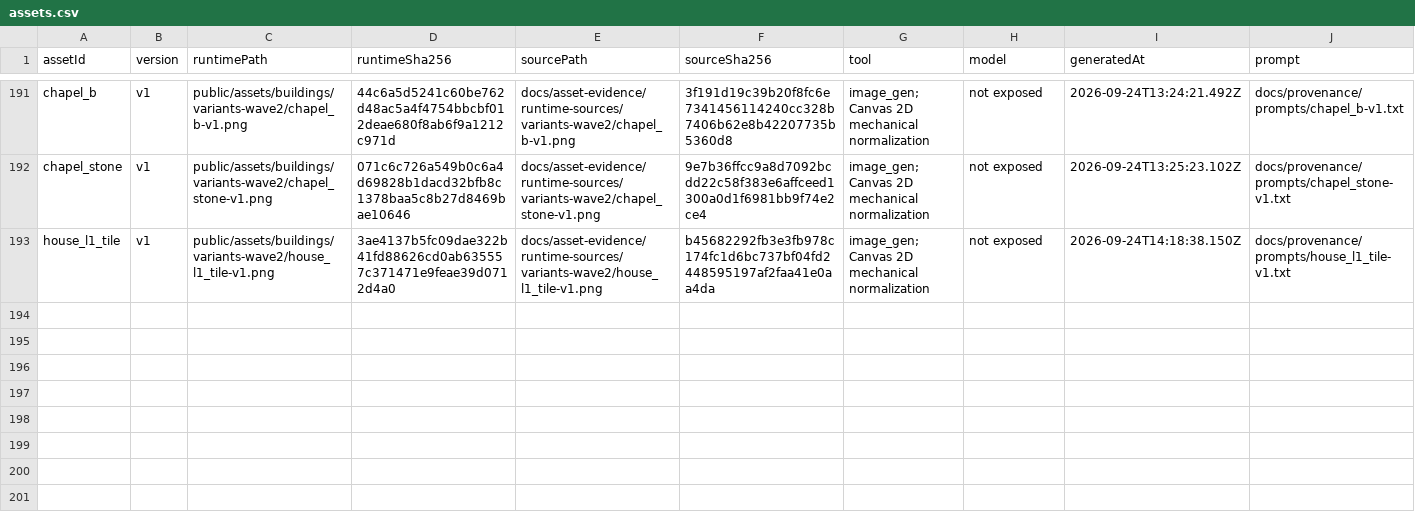
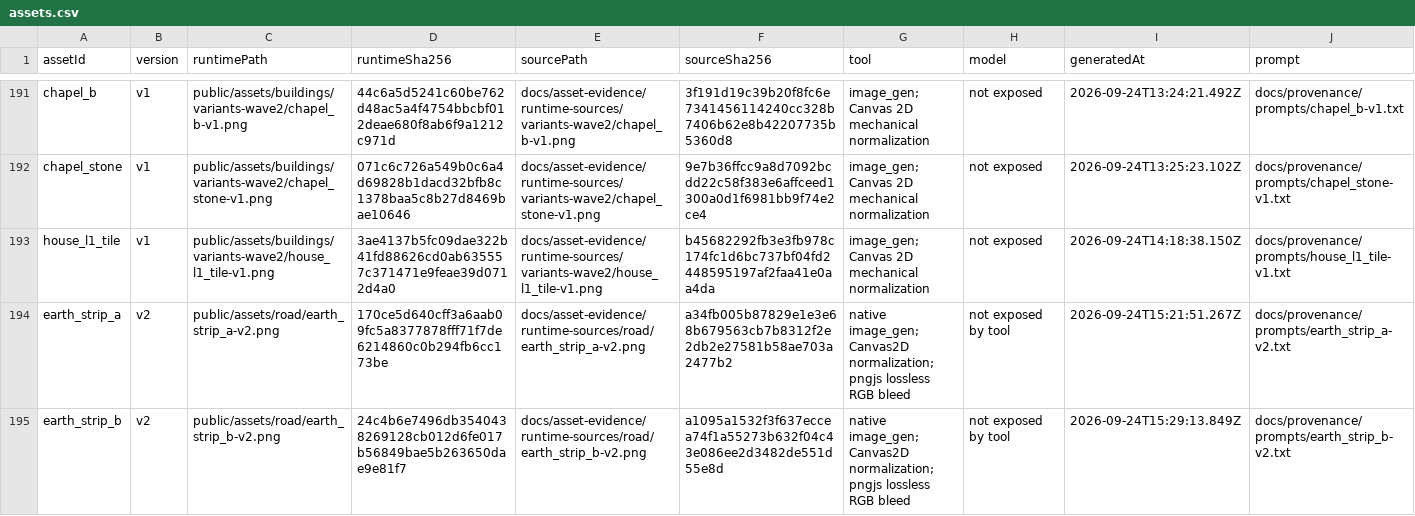
Before and after one commit to hyunlord/feudal-lord-simulator, a CSV file: docs/provenance/assets.csv, drawn as a sheet; only a part is shown, gaps mark what is left out; rows hold the shown columns only; the diff names each change by its address in the sheet, - before the commit and + after, or states it on an @@ line.

```diff
--- a/docs/provenance/assets.csv
+++ b/docs/provenance/assets.csv
+row 194: earth_strip_a | v2 | public/assets/road/earth_strip_a-v2.png | 170ce5d640cff3a6aab09fc5a8377878fff71f7de6214860c0b294fb6cc173be | docs/asset-evidence/runtime-sources/road/earth_strip_a-v2.png | a34fb005b87829e1e3e68b679563cb7b8312f2e2db2e27581b58ae703a2477b2 | native image_gen; Canvas2D normalization; pngjs lossless RGB bleed | not exposed by tool | 2026-09-24T15:21:51.267Z | docs/provenance/prompts/earth_strip_a-v2.txt
+row 195: earth_strip_b | v2 | public/assets/road/earth_strip_b-v2.png | 24c4b6e7496db3540438269128cb012d6fe017b56849bae5b263650dae9e81f7 | docs/asset-evidence/runtime-sources/road/earth_strip_b-v2.png | a1095a1532f3f637eccea74f1a55273b632f04c43e086ee2d3482de551d55e8d | native image_gen; Canvas2D normalization; pngjs lossless RGB bleed | not exposed by tool | 2026-09-24T15:29:13.849Z | docs/provenance/prompts/earth_strip_b-v2.txt
```
Also changed, not shown: 6 other files.
